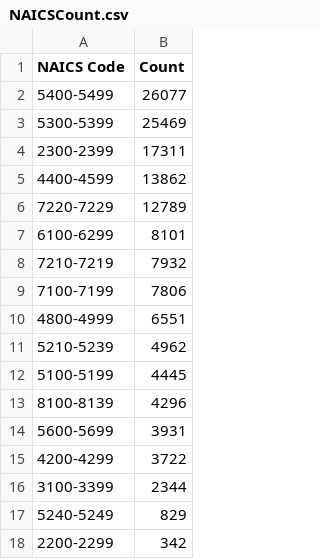
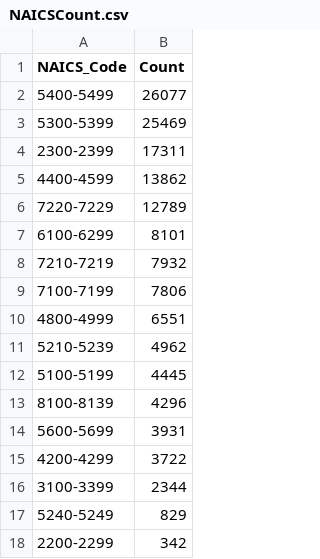
Before and after one commit to ssambati/Data-Visualization-Client-work, a CSV file: NAICSCount.csv, drawn as a sheet.

Commit message:
Update NAICSCount.csv

```diff
--- a/NAICSCount.csv
+++ b/NAICSCount.csv
@@ -1,2 +1,2 @@
-NAICS Code,Count
+NAICS_Code,Count
 5400-5499,26077
```
